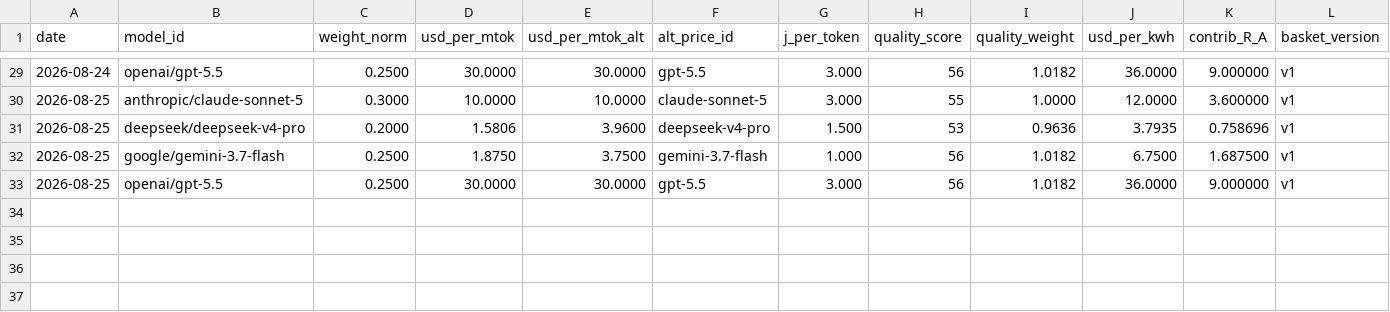
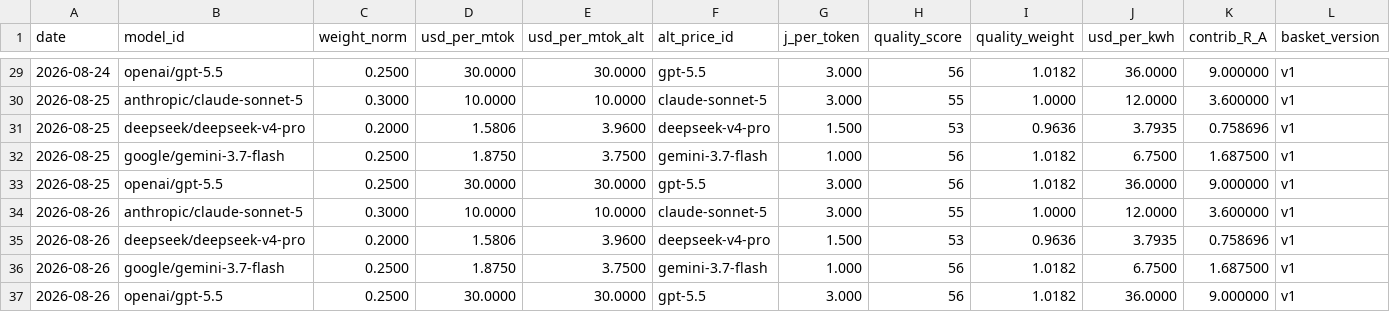
Before and after one commit to tanghuidao/token-parity, a CSV file: docs/basket_detail.csv, drawn as a sheet; only a part is shown, gaps mark what is left out; rows hold the shown columns only; the diff names each change by its address in the sheet, - before the commit and + after, or states it on an @@ line.

```diff
--- a/docs/basket_detail.csv
+++ b/docs/basket_detail.csv
+row 34: 2026-08-26 | anthropic/claude-sonnet-5 | 0.3000 | 10.0000 | 10.0000 | claude-sonnet-5 | 3.000 | 55 | 1.0000 | 12.0000 | 3.600000 | v1
+row 35: 2026-08-26 | deepseek/deepseek-v4-pro | 0.2000 | 1.5806 | 3.9600 | deepseek-v4-pro | 1.500 | 53 | 0.9636 | 3.7935 | 0.758696 | v1
+row 36: 2026-08-26 | google/gemini-3.7-flash | 0.2500 | 1.8750 | 3.7500 | gemini-3.7-flash | 1.000 | 56 | 1.0182 | 6.7500 | 1.687500 | v1
+row 37: 2026-08-26 | openai/gpt-5.5 | 0.2500 | 30.0000 | 30.0000 | gpt-5.5 | 3.000 | 56 | 1.0182 | 36.0000 | 9.000000 | v1
```
Also changed, not shown: basket_detail.csv, docs/parity_series.csv, 5 other files.
